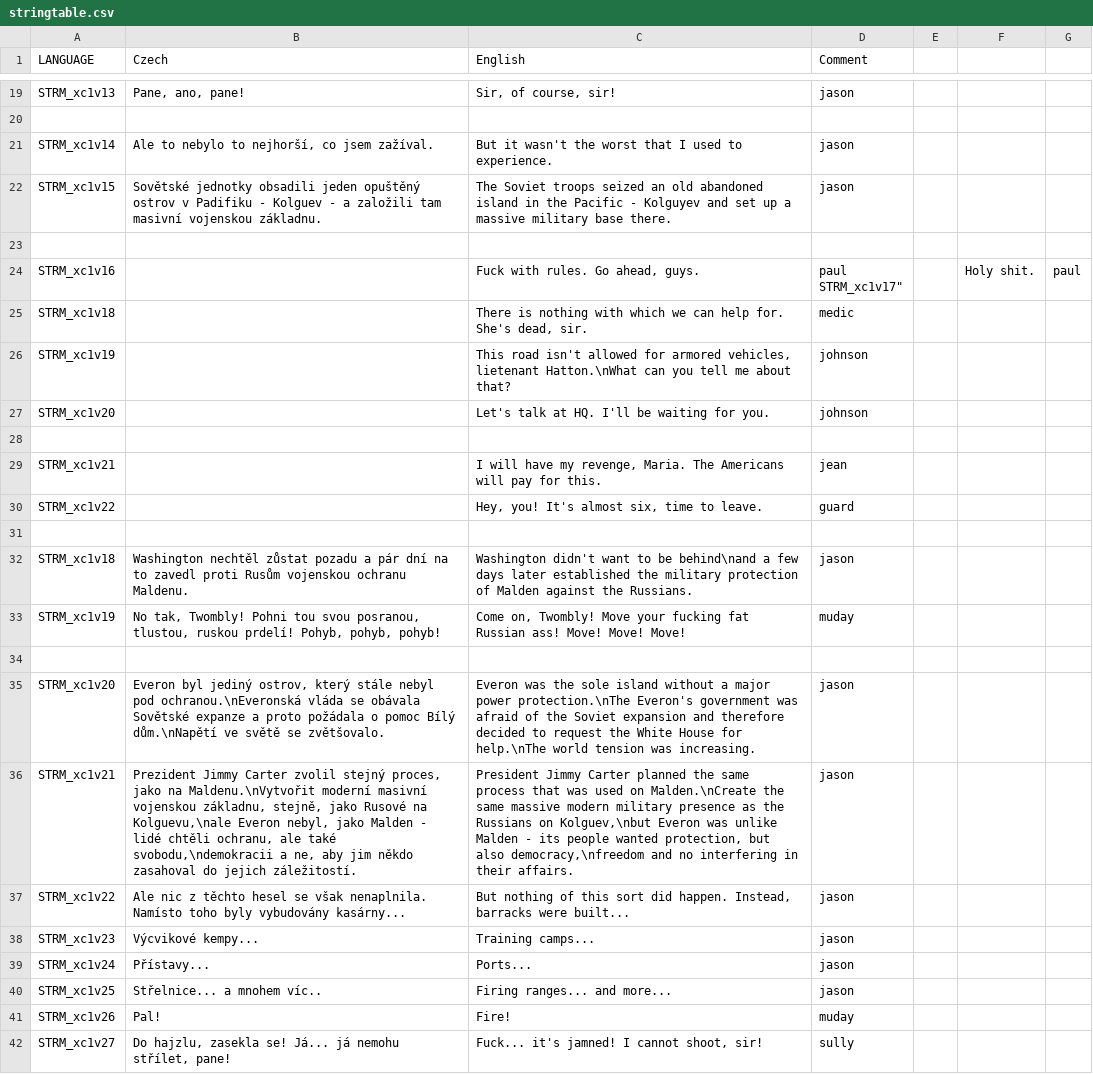
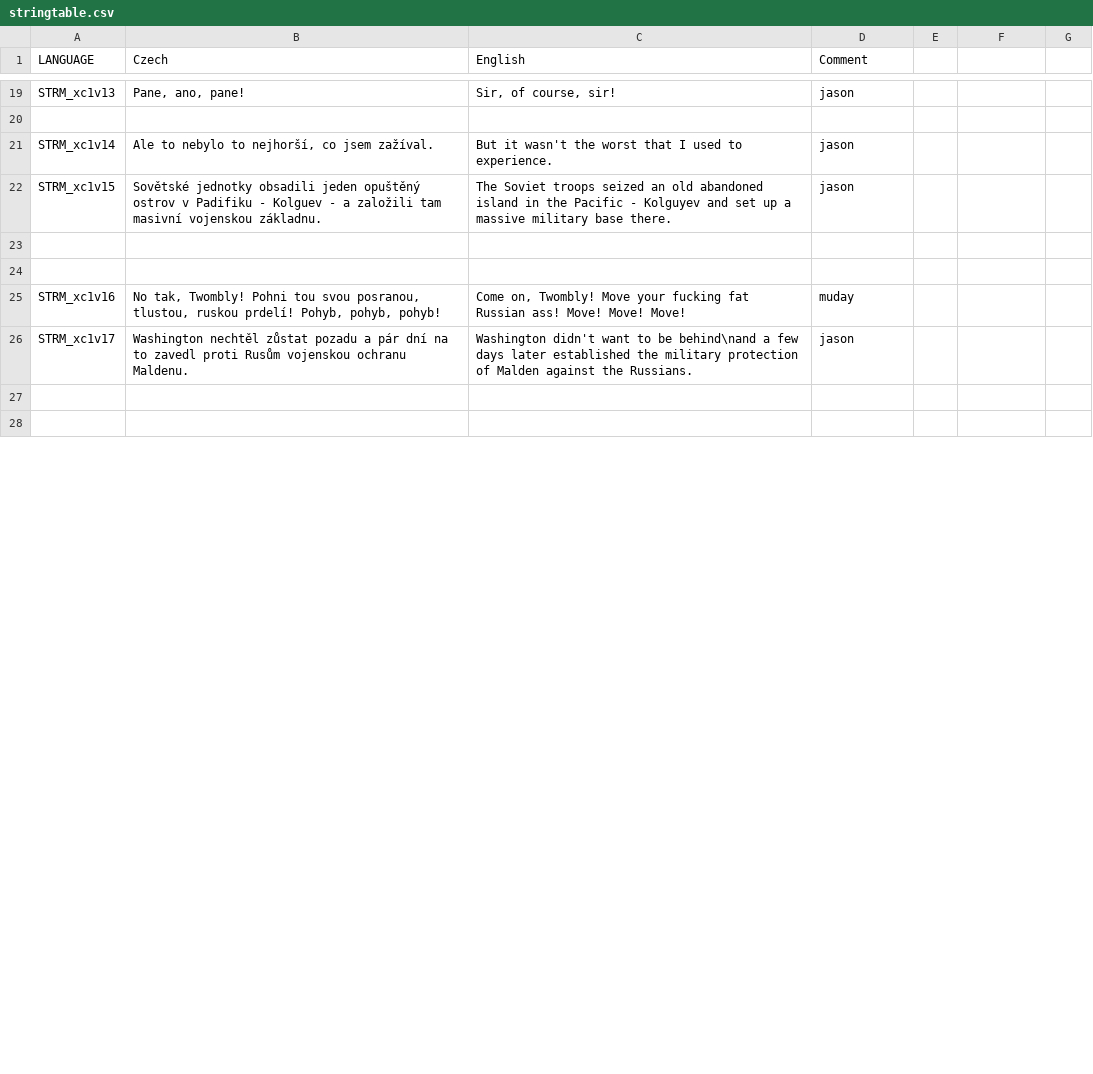
Before and after one commit to Guran94/fft, a CSV file: missions/XChapter1.Eden/stringtable.csv, drawn as a sheet; only a part is shown, gaps mark what is left out; the shorter side is filled out with more unchanged rows; the diff covers the shown part only.

```diff
--- a/missions/XChapter1.Eden/stringtable.csv
+++ b/missions/XChapter1.Eden/stringtable.csv
@@ -23,21 +23,4 @@
 
-"STRM_xc1v16","","Fuck with rules. Go ahead, guys.","paul
-"STRM_xc1v17","","Holy shit.","paul"
-"STRM_xc1v18","","There is nothing with which we can help for. She's dead, sir.","medic"
-"STRM_xc1v19","","This road isn't allowed for armored vehicles, lietenant Hatton.\nWhat can you tell me about that?","johnson"
-"STRM_xc1v20","","Let's talk at HQ. I'll be waiting for you.","johnson"
 
-"STRM_xc1v21","","I will have my revenge, Maria. The Americans will pay for this.","jean"
-"STRM_xc1v22","","Hey, you! It's almost six, time to leave.","guard"
-
-"STRM_xc1v18","Washington nechtěl zůstat pozadu a pár dní na to zavedl proti Rusům vojenskou ochranu Maldenu.","Washington didn't want to be behind\nand a few days later established the military protection of Malden against the Russians.","jason"
-"STRM_xc1v19","No tak, Twombly! Pohni tou svou posranou, tlustou, ruskou prdelí! Pohyb, pohyb, pohyb!","Come on, Twombly! Move your fucking fat Russian ass! Move! Move! Move!","muday"
-
-"STRM_xc1v20","Everon byl jediný ostrov, který stále nebyl pod ochranou.\nEveronská vláda se obávala Sovětské expanze a proto požádala o pomoc Bílý dům.\nNapětí ve světě se zvětšovalo.","Everon was the sole island without a major power protection.\nThe Everon's government was afraid of the Soviet expansion and therefore decided to request the White House for help.\nThe world tension was increasing.","jason"
-"STRM_xc1v21","Prezident Jimmy Carter zvolil stejný proces, jako na Maldenu.\nVytvořit moderní masivní vojenskou základnu, stejně, jako Rusové na Kolguevu,\nale Everon nebyl, jako Malden - lidé chtěli ochranu, ale také svobodu,\ndemokracii a ne, aby jim někdo zasahoval do jejich záležitostí.","President Jimmy Carter planned the same process that was used on Malden.\nCreate the same massive modern military presence as the Russians on Kolguev,\nbut Everon was unlike Malden - its people wanted protection, but also democracy,\nfreedom and no interfering in their affairs.","jason"
-"STRM_xc1v22","Ale nic z těchto hesel se však nenaplnila. Namísto toho byly vybudovány kasárny...","But nothing of this sort did happen. Instead, barracks were built...","jason"
-"STRM_xc1v23","Výcvikové kempy...","Training camps...","jason"
-"STRM_xc1v24","Přístavy...","Ports...","jason"
-"STRM_xc1v25","Střelnice... a mnohem víc..","Firing ranges... and more...","jason"
-"STRM_xc1v26","Pal!","Fire!","muday"
-"STRM_xc1v27","Do hajzlu, zasekla se! Já... já nemohu střílet, pane!","Fuck... it's jamned! I cannot shoot, sir!","sully"
+"STRM_xc1v16","No tak, Twombly! Pohni tou svou posranou, tlustou, ruskou prdelí! Pohyb, pohyb, pohyb!","Come on, Twombly! Move your fucking fat Russian ass! Move! Move! Move!","muday"
+"STRM_xc1v17","Washington nechtěl zůstat pozadu a pár dní na to zavedl proti Rusům vojenskou ochranu Maldenu.","Washington didn't want to be behind\nand a few days later established the military protection of Malden against the Russians.","jason"
```
Also changed, not shown: 32 added rows, 13 removed rows and 2 edited cells elsewhere in this file, 21 other files.
